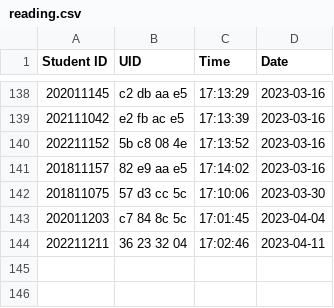
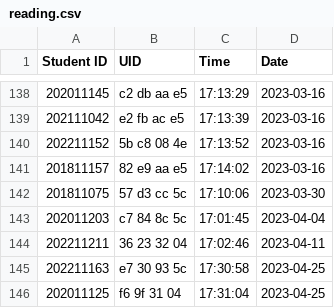
Before and after one commit to munjkim/rasberrypi_nfc, a CSV file: data/reading.csv, drawn as a sheet; only a part is shown, gaps mark what is left out.

```diff
--- a/data/reading.csv
+++ b/data/reading.csv
@@ -144 +144,3 @@ Student ID,UID,Time,Date
 202211211,36  23  32  04  ,17:02:46,2023-04-11
+202211163,e7  30  93  5c  ,17:30:58,2023-04-25
+202011125,f6  9f  31  04  ,17:31:04,2023-04-25
```
Also changed, not shown: data/card_data_2023-04-25.csv, data/data.csv.
